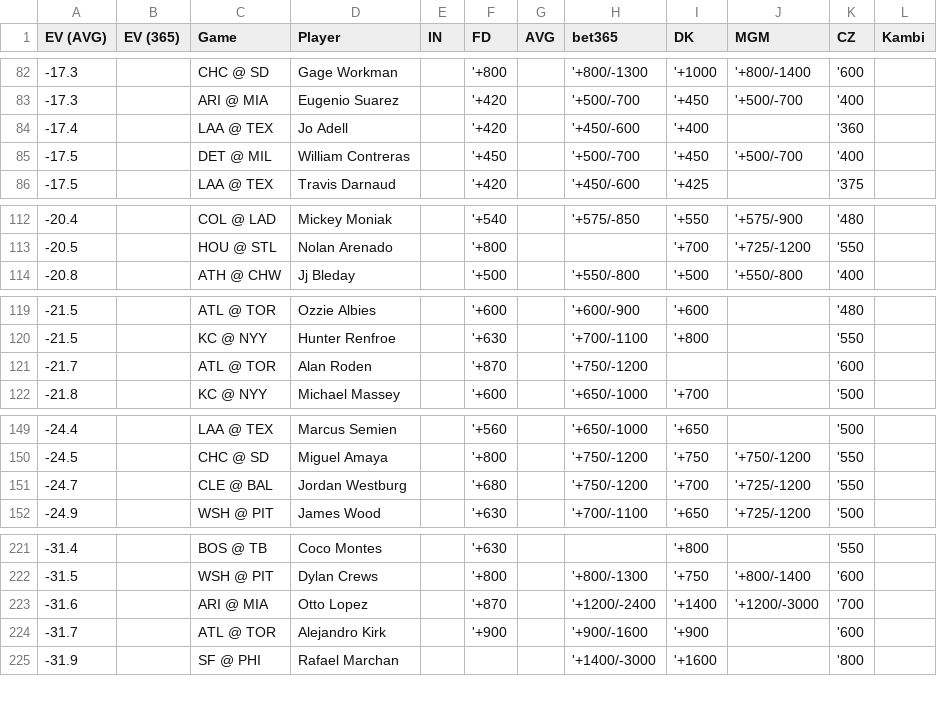
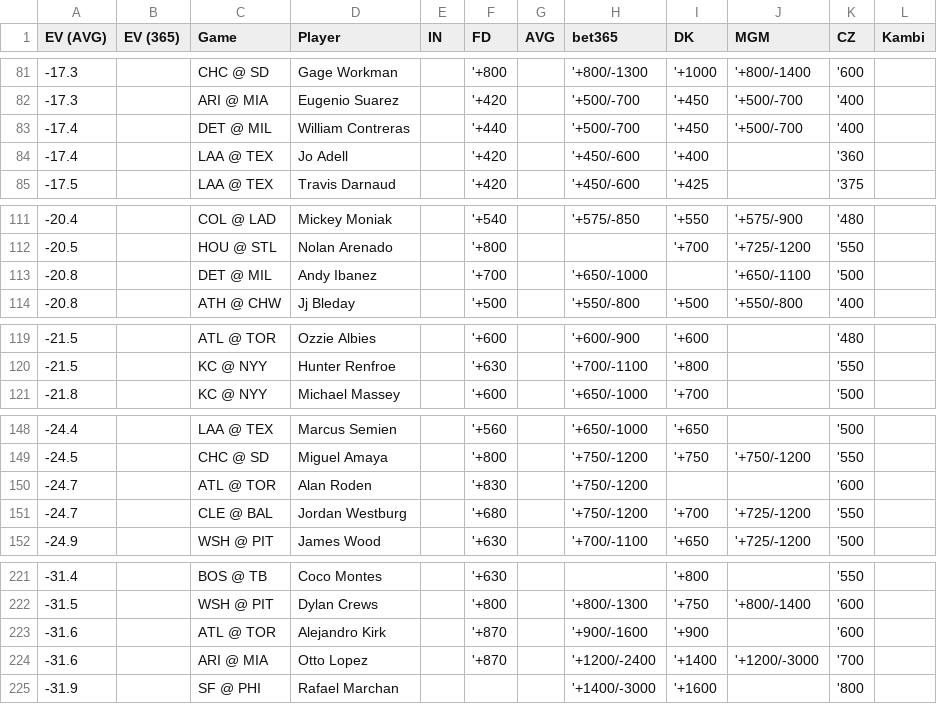
Before and after one commit to zhecht/lines, a CSV file: static/dingers/ev.csv, drawn as a sheet; only a part is shown, gaps mark what is left out; the diff covers the shown part only.

```diff
--- a/static/dingers/ev.csv
+++ b/static/dingers/ev.csv
@@ -83,4 +82,4 @@ EV (AVG)	EV (365)	Game	Player	IN	FD	AVG	bet365	DK	MGM	CZ	Kambi
 -17.3		ARI @ MIA	Eugenio Suarez		'+420		'+500/-700	'+450	'+500/-700	'400	
+-17.4		DET @ MIL	William Contreras		'+440		'+500/-700	'+450	'+500/-700	'400	
 -17.4		LAA @ TEX	Jo Adell		'+420		'+450/-600	'+400		'360	
--17.5		DET @ MIL	William Contreras		'+450		'+500/-700	'+450	'+500/-700	'400	
 -17.5		LAA @ TEX	Travis Darnaud		'+420		'+450/-600	'+425		'375	
@@ -113,2 +112,3 @@ EV (AVG)	EV (365)	Game	Player	IN	FD	AVG	bet365	DK	MGM	CZ	Kambi
 -20.5		HOU @ STL	Nolan Arenado		'+800			'+700	'+725/-1200	'550	
+-20.8		DET @ MIL	Andy Ibanez		'+700		'+650/-1000		'+650/-1100	'500	
 -20.8		ATH @ CHW	Jj Bleday		'+500		'+550/-800	'+500	'+550/-800	'400	
@@ -120,3 +120,2 @@ EV (AVG)	EV (365)	Game	Player	IN	FD	AVG	bet365	DK	MGM	CZ	Kambi
 -21.5		KC @ NYY	Hunter Renfroe		'+630		'+700/-1100	'+800		'550	
--21.7		ATL @ TOR	Alan Roden		'+870		'+750/-1200			'600	
 -21.8		KC @ NYY	Michael Massey		'+600		'+650/-1000	'+700		'500	
@@ -150,2 +149,3 @@ EV (AVG)	EV (365)	Game	Player	IN	FD	AVG	bet365	DK	MGM	CZ	Kambi
 -24.5		CHC @ SD	Miguel Amaya		'+800		'+750/-1200	'+750	'+750/-1200	'550	
+-24.7		ATL @ TOR	Alan Roden		'+830		'+750/-1200			'600	
 -24.7		CLE @ BAL	Jordan Westburg		'+680		'+750/-1200	'+700	'+725/-1200	'550	
@@ -222,4 +222,4 @@ EV (AVG)	EV (365)	Game	Player	IN	FD	AVG	bet365	DK	MGM	CZ	Kambi
 -31.5		WSH @ PIT	Dylan Crews		'+800		'+800/-1300	'+750	'+800/-1400	'600	
+-31.6		ATL @ TOR	Alejandro Kirk		'+870		'+900/-1600	'+900		'600	
 -31.6		ARI @ MIA	Otto Lopez		'+870		'+1200/-2400	'+1400	'+1200/-3000	'700	
--31.7		ATL @ TOR	Alejandro Kirk		'+900		'+900/-1600	'+900		'600	
 -31.9		SF @ PHI	Rafael Marchan				'+1400/-3000	'+1600		'800	
```
Also changed, not shown: 5 added rows and 6 removed rows elsewhere in this file, 7 other files.
